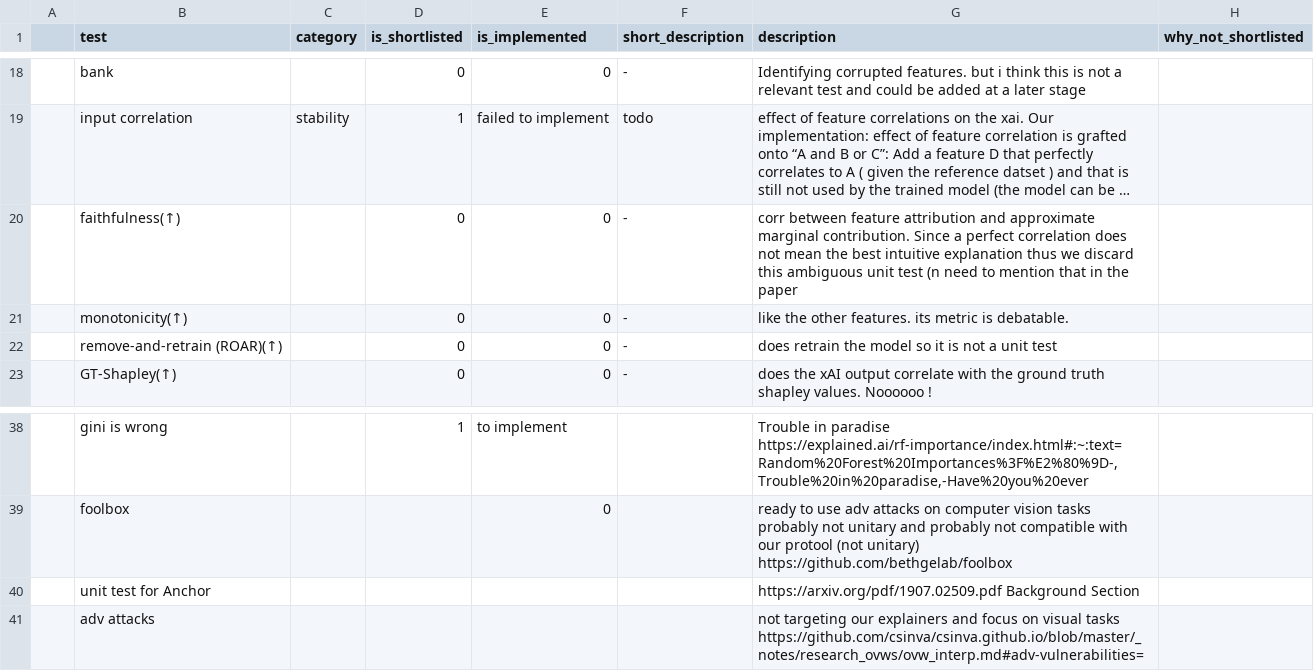
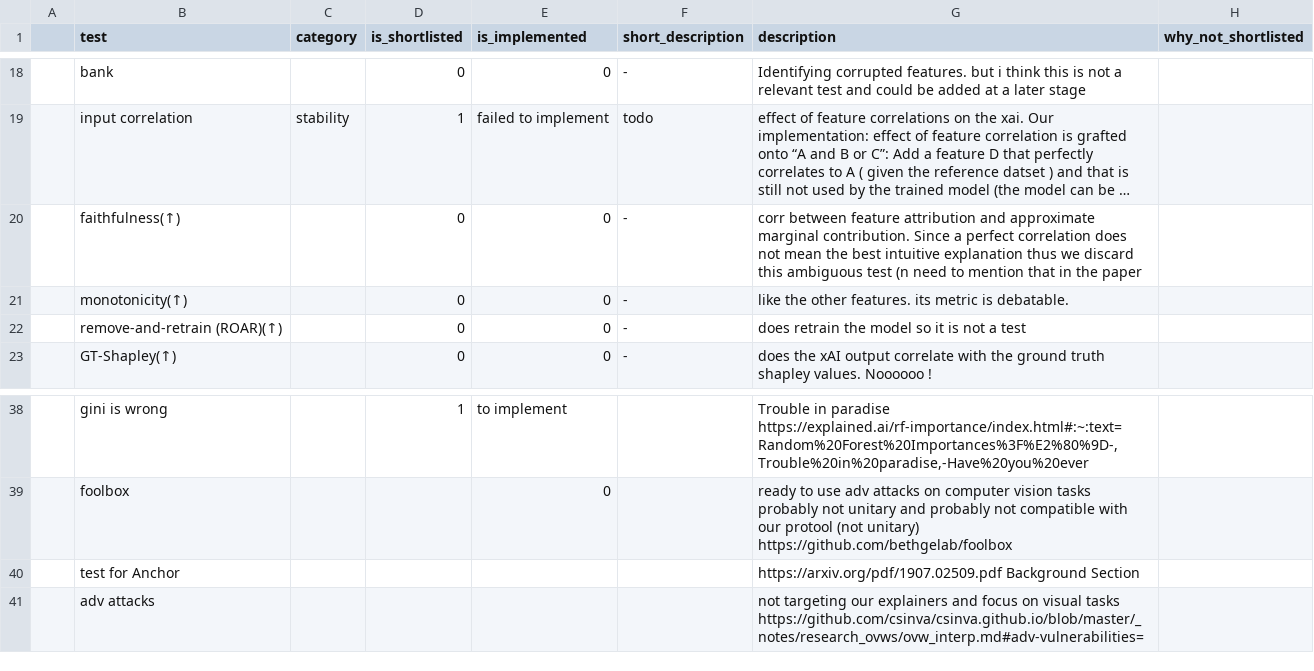
Before and after one commit to Karim-53/Compare-xAI, a CSV file: data/01_raw/test.csv, drawn as a sheet; only a part is shown, gaps mark what is left out; long unchanged cells end in …; the diff names each change by its address in the sheet, - before the commit and + after, or states it on an @@ line.

```diff
--- a/data/01_raw/test.csv
+++ b/data/01_raw/test.csv
-G20 (description): …this ambiguous unit test (n…
+G20 (description): …this ambiguous test (n…
-G22 (description): does retrain the model so it is not a unit test
+G22 (description): does retrain the model so it is not a test
-B40 (test): unit test for Anchor
+B40 (test): test for Anchor
```
Also changed, not shown: data/01_raw/paper.csv, 4 other files.
